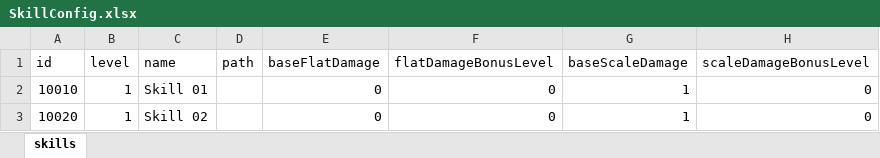
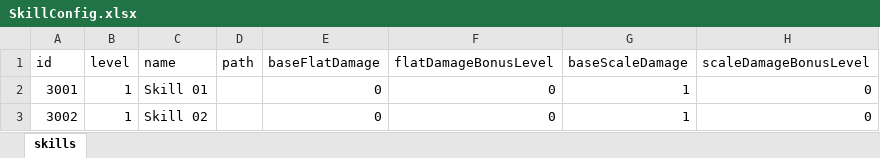
Before and after one commit to nguyenthehoang98/Idle-rpg, an Excel workbook: light_fight/Assets/Excels/SkillConfig.xlsx, sheet skills, drawn as a sheet; values as stored, in another font and other column widths than the file's, no borders; the diff names each change by its address in the sheet, - before the commit and + after, or states it on an @@ line.

```diff
--- a/light_fight/Assets/Excels/SkillConfig.xlsx (sheet skills)
+++ b/light_fight/Assets/Excels/SkillConfig.xlsx (sheet skills)
-A2 (id): 10010
+A2 (id): 3001
-A3 (id): 10020
+A3 (id): 3002
```
Also changed, not shown: light_fight/Assets/Excels/LevelConfig.xlsx, light_fight/Assets/Excels/MonsterConfig.xlsx, 30 other files.
